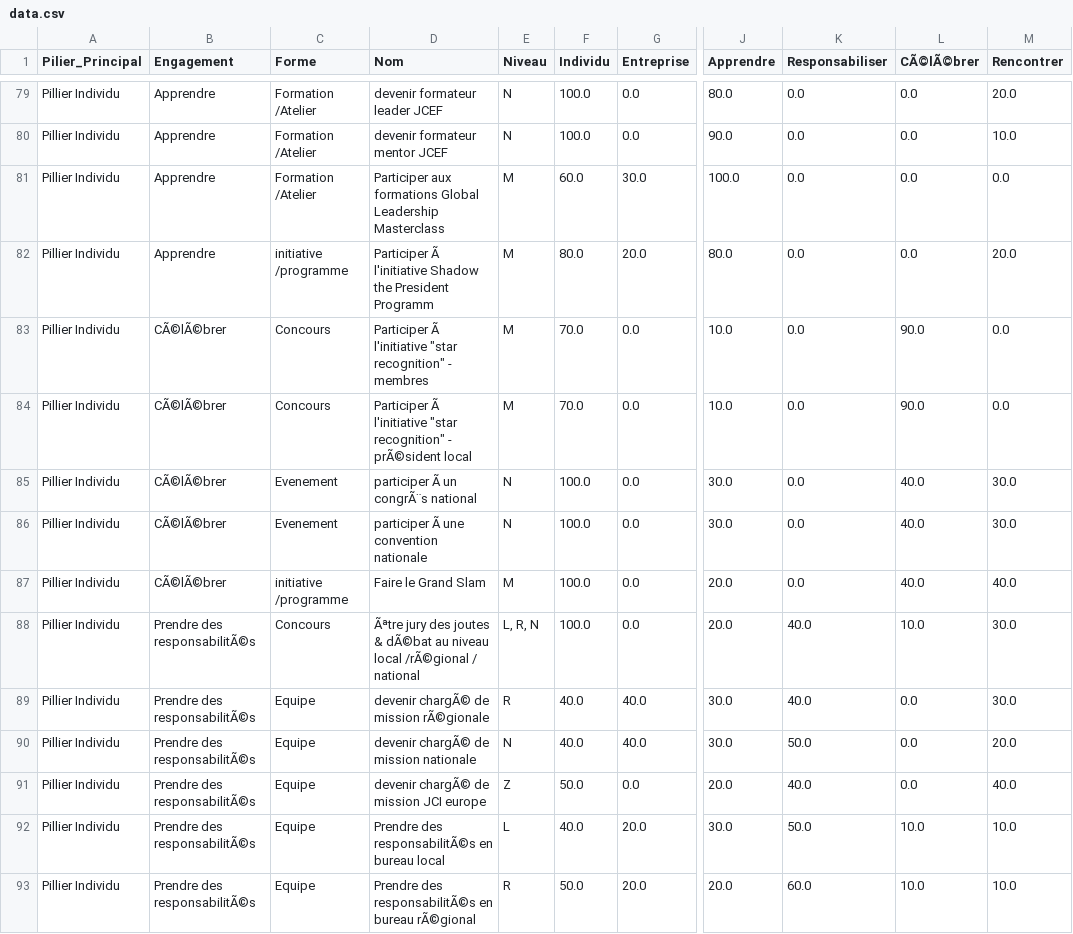
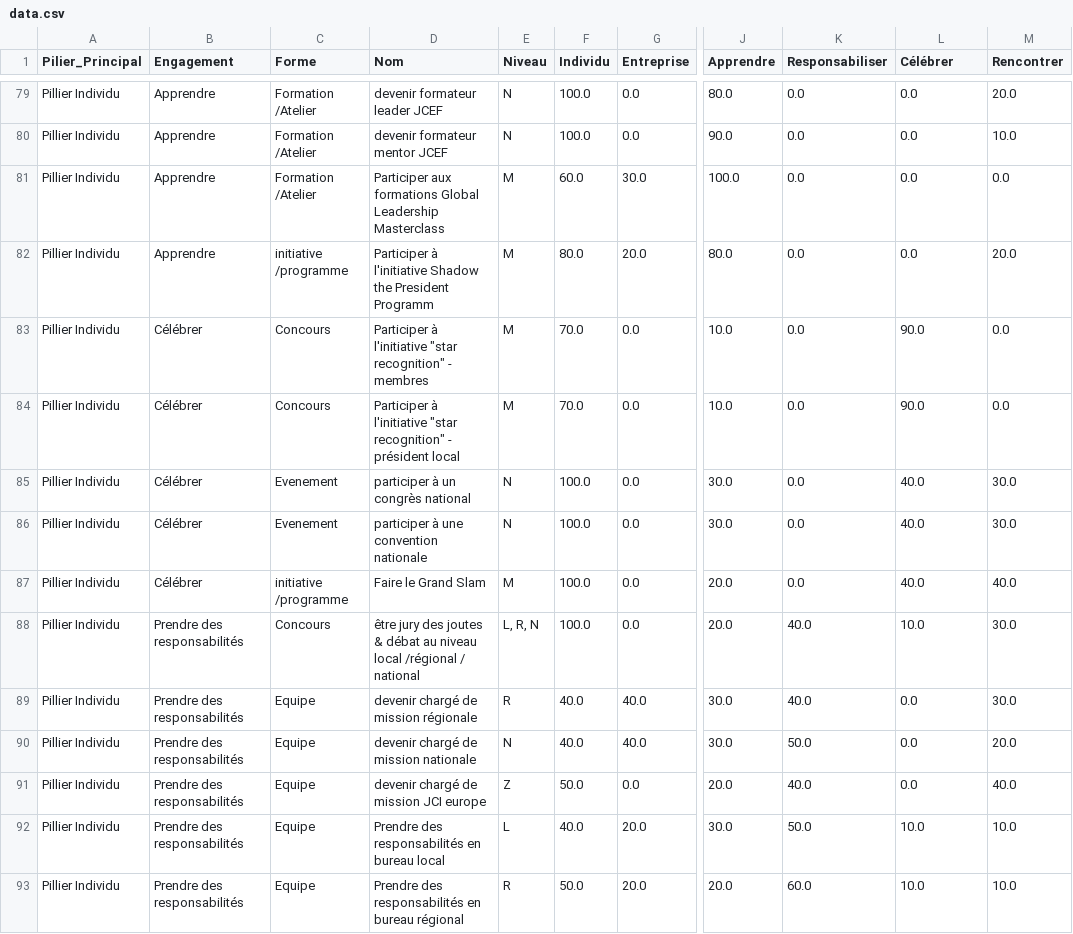
Before and after one commit to JCIFRANCE/jci-oppo, a CSV file: data.csv, drawn as a sheet; only a part is shown, gaps mark what is left out; the diff covers the shown part only; the diff names each change by its address in the sheet, - before the commit and + after, or states it on an @@ line.

```diff
--- a/data.csv
+++ b/data.csv
-L1: CÃ©lÃ©brer
+L1: Célébrer
-D82 (Nom): Participer Ã l'initiative Shadow…
+D82 (Nom): Participer à l'initiative Shadow…
-B83:B87 (Engagement): CÃ©lÃ©brer
+B83:B87 (Engagement): Célébrer
-D83 (Nom): Participer Ã l'initiative "star…
+D83 (Nom): Participer à l'initiative "star…
-D84 (Nom): Participer Ã l'initiative "star recognition" - prÃ©sident local
+D84 (Nom): Participer à l'initiative "star recognition" - président local
-D85 (Nom): participer Ã un congrÃ¨s national
+D85 (Nom): participer à un congrès national
-D86 (Nom): participer Ã une convention nationale
+D86 (Nom): participer à une convention nationale
-B88:B93 (Engagement): Prendre des responsabilitÃ©s
+B88:B93 (Engagement): Prendre des responsabilités
-D88 (Nom): Ãªtre jury des joutes & dÃ©bat au niveau local /rÃ©gional / national
+D88 (Nom): être jury des joutes & débat au niveau local /régional / national
-D89 (Nom): devenir chargÃ© de mission rÃ©gionale
+D89 (Nom): devenir chargé de mission régionale
-D90 (Nom): devenir chargÃ© de mission nationale
+D90 (Nom): devenir chargé de mission nationale
-D91 (Nom): devenir chargÃ© de mission JCI europe
+D91 (Nom): devenir chargé de mission JCI europe
-D92 (Nom): Prendre des responsabilitÃ©s en bureau local
+D92 (Nom): Prendre des responsabilités en bureau local
-D93 (Nom): Prendre des responsabilitÃ©s en bureau rÃ©gional
+D93 (Nom): Prendre des responsabilités en bureau régional
```
Also changed, not shown: 135 edited cells elsewhere in this file.
